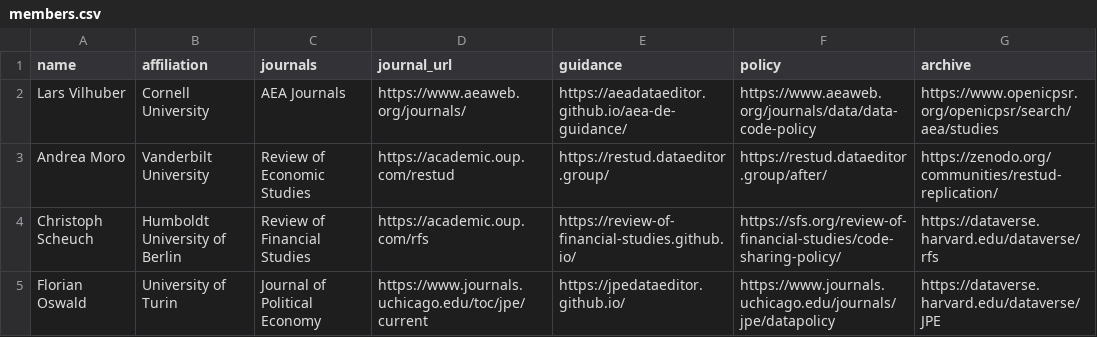
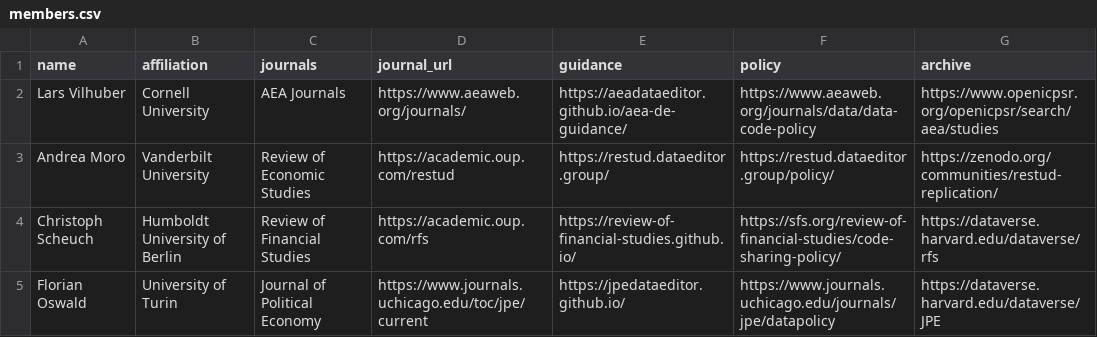
Before and after one commit to social-science-data-editors/social-science-data-editors.github.io, a CSV file: _data/members.csv, drawn as a sheet.

Commit message:
Update policy URL for Andrea Moro
Updated the policy URL for Andrea Moro in the members.csv file.

```diff
--- a/_data/members.csv
+++ b/_data/members.csv
@@ -2,3 +2,3 @@ name,affiliation,journals,journal_url,guidance,policy,archive
 Lars Vilhuber,Cornell University,AEA Journals,https://www.aeaweb.org/journals/,https://aeadataeditor.github.io/aea-de-guidance/,https://www.aeaweb.org/journals/data/data-code-policy,https://www.openicpsr.org/openicpsr/search/aea/studies
-Andrea Moro,Vanderbilt University,Review of Economic Studies,https://academic.oup.com/restud,https://restud.dataeditor.group/,https://restud.dataeditor.group/after/,https://zenodo.org/communities/restud-replication/
+Andrea Moro,Vanderbilt University,Review of Economic Studies,https://academic.oup.com/restud,https://restud.dataeditor.group/,https://restud.dataeditor.group/policy/,https://zenodo.org/communities/restud-replication/
 Christoph Scheuch,Humboldt University of Berlin,Review of Financial Studies,https://academic.oup.com/rfs,https://review-of-financial-studies.github.io/,https://sfs.org/review-of-financial-studies/code-sharing-policy/,https://dataverse.harvard.edu/dataverse/rfs
```
